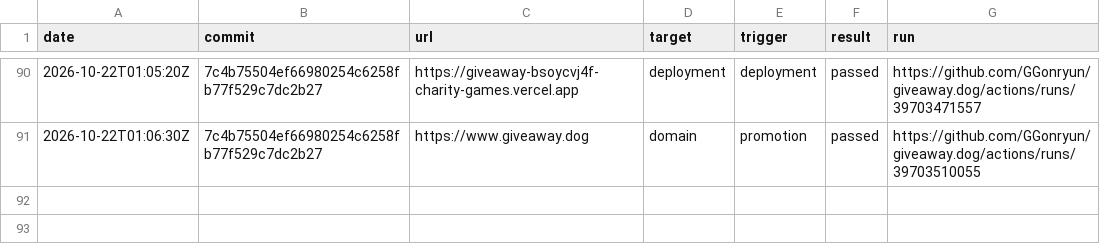
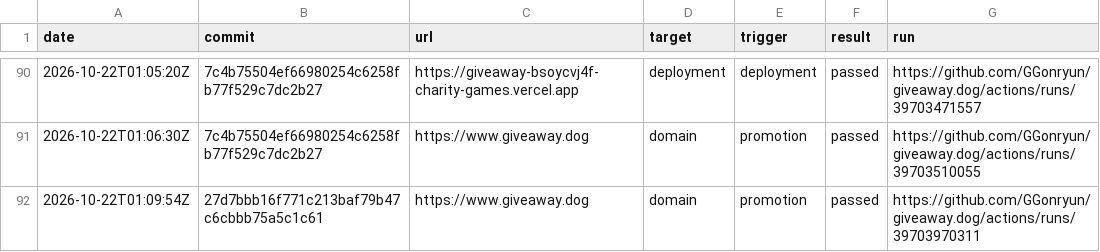
Before and after one commit to GGonryun/giveaway.dog, a CSV file: production-history.csv, drawn as a sheet; only a part is shown, gaps mark what is left out; the diff names each change by its address in the sheet, - before the commit and + after, or states it on an @@ line.

```diff
--- a/production-history.csv
+++ b/production-history.csv
+row 92: 2026-10-22T01:09:54Z | 27d7bbb16f771c213baf79b47c6cbbb75a5c1c61 | https://www.giveaway.dog | domain | promotion | passed | https://github.com/GGonryun/giveaway.dog/actions/runs/39703970311
```
